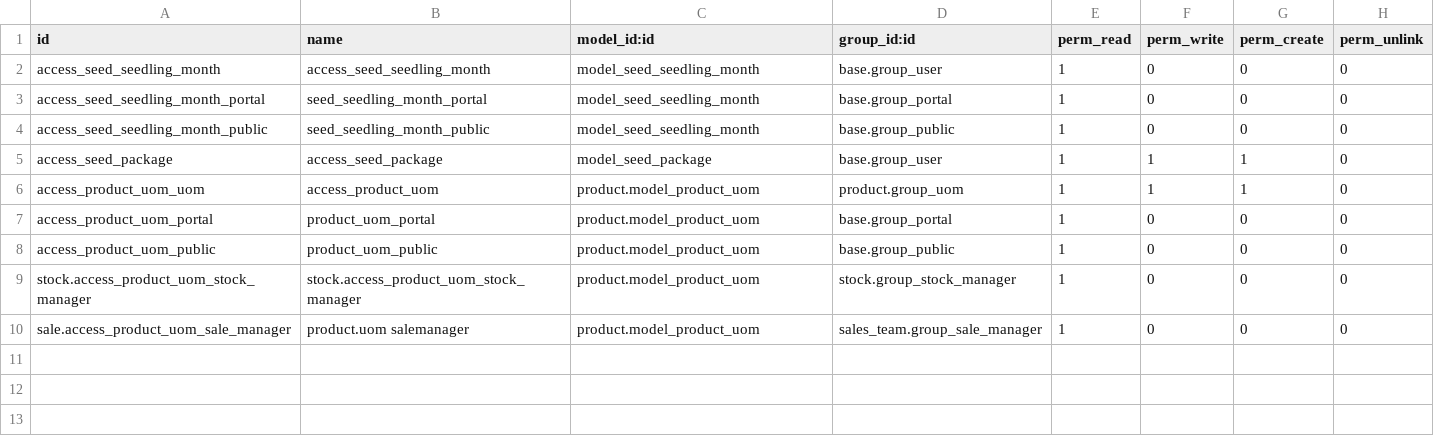
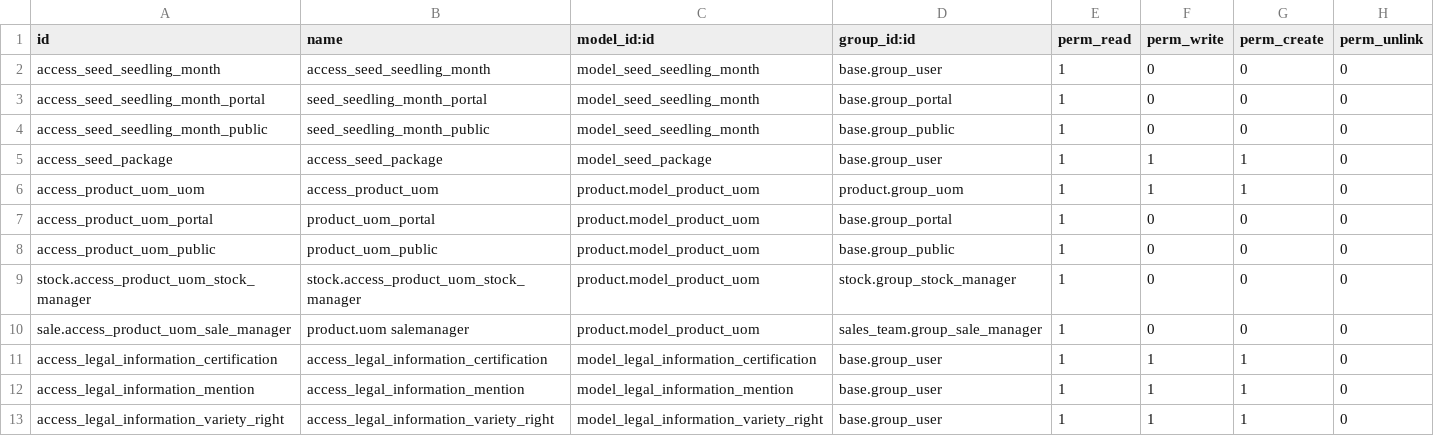
Before and after one commit to coopiteasy/cycle-en-terre, a CSV file: product_seeds/security/ir.model.access.csv, drawn as a sheet.

Commit message:
[ADD]product_seeds:legal_info[certification|mention|variety_right]

```diff
--- a/product_seeds/security/ir.model.access.csv
+++ b/product_seeds/security/ir.model.access.csv
@@ -10 +10,4 @@ stock.access_product_uom_stock_manager,stock.access_product_uom_stock_manager,pr
 sale.access_product_uom_sale_manager,product.uom salemanager,product.model_product_uom,sales_team.group_sale_manager,1,0,0,0
+access_legal_information_certification,access_legal_information_certification,model_legal_information_certification,base.group_user,1,1,1,0
+access_legal_information_mention,access_legal_information_mention,model_legal_information_mention,base.group_user,1,1,1,0
+access_legal_information_variety_right,access_legal_information_variety_right,model_legal_information_variety_right,base.group_user,1,1,1,0
```
Also changed, not shown: 11 other files.
